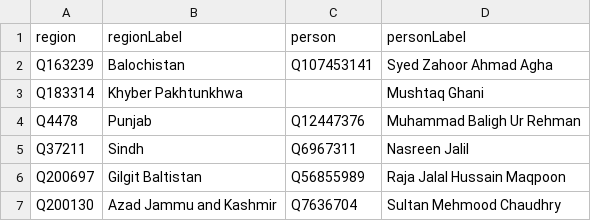
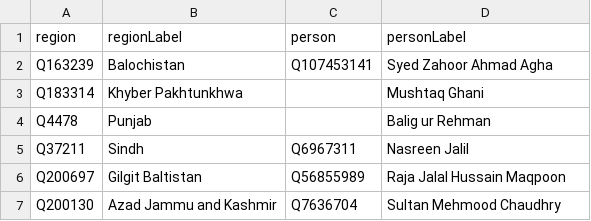
Before and after one commit to every-politician-scrapers/pakistan-ministers, a CSV file: sources/governors-enwiki/scraped.csv, drawn as a sheet.

```diff
--- a/sources/governors-enwiki/scraped.csv
+++ b/sources/governors-enwiki/scraped.csv
@@ -3,3 +3,3 @@ Q163239,Balochistan,Q107453141,Syed Zahoor Ahmad Agha
 Q183314,Khyber Pakhtunkhwa,,Mushtaq Ghani
-Q4478,Punjab,Q12447376,Muhammad Baligh Ur Rehman
+Q4478,Punjab,,Balig ur Rehman
 Q37211,Sindh,Q6967311,Nasreen Jalil
```
Also changed, not shown: sources/governor-balochistan/wikidata.csv, sources/governors-enwiki/wikidata.csv, 12 other files.
